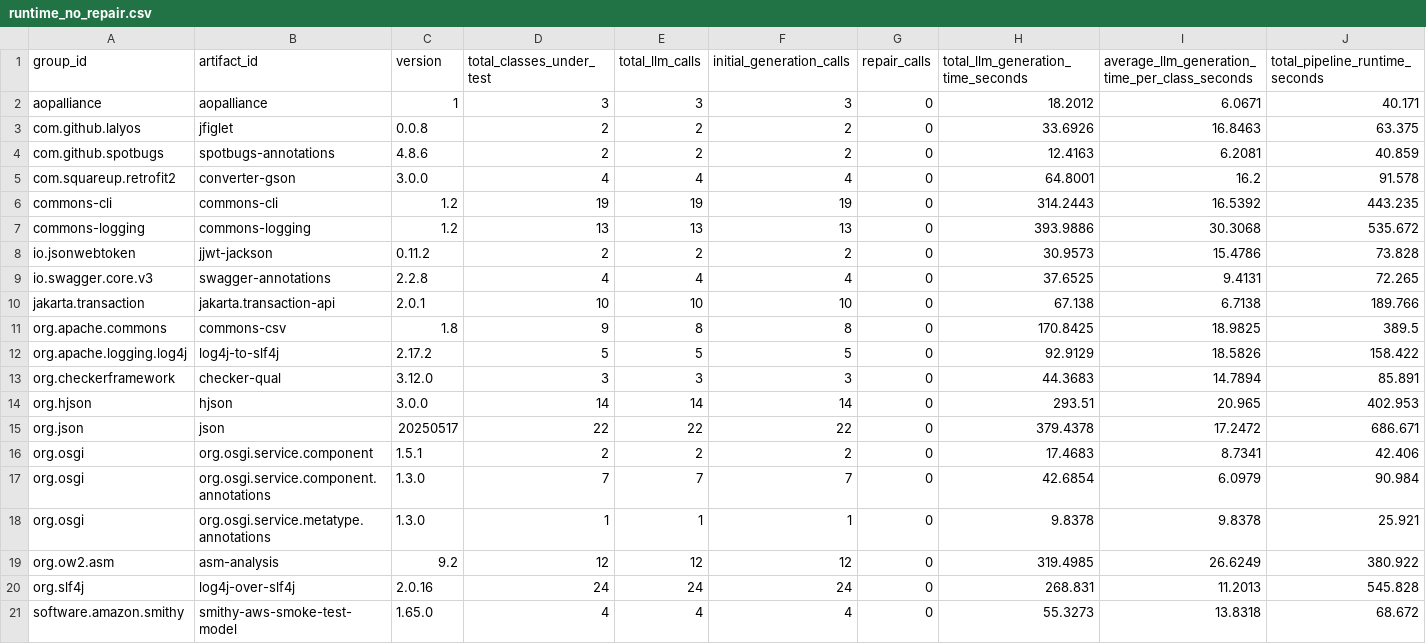
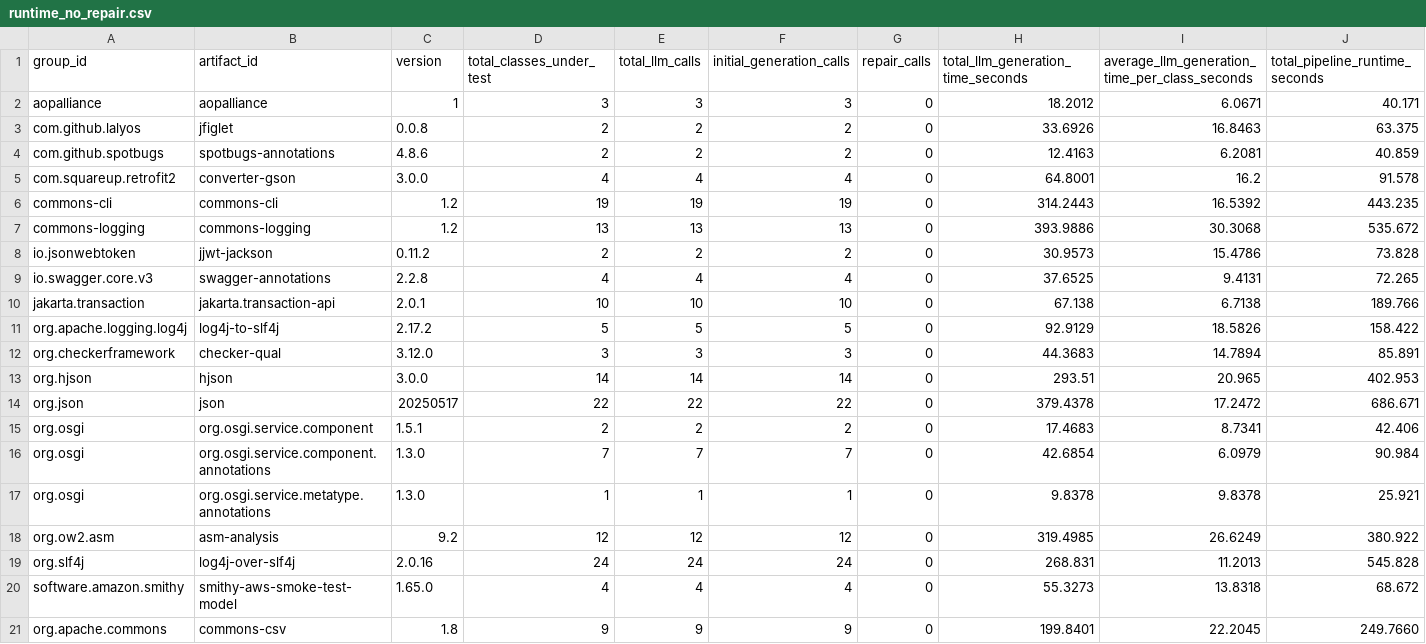
Before and after one commit to caominhnguyen05/llm-test-generation, a CSV file: results/cost/runtime_no_repair.csv (was results/runtime_no_repair.csv), drawn as a sheet; only a part is shown; removed rows and columns are numbered as before the commit, all else as after; rows hold the shown columns only; the diff names each change by its address in the sheet, - before the commit and + after, or states it on an @@ line.

```diff
--- a/results/runtime_no_repair.csv
+++ b/results/cost/runtime_no_repair.csv
-row 11: org.apache.commons | commons-csv | 1.8 | 9 | 8 | 8 | 0 | 170.8425 | 18.9825 | 389.5
+row 21: org.apache.commons | commons-csv | 1.8 | 9 | 9 | 9 | 0 | 199.8401 | 22.2045 | 249.7660
```
Also changed, not shown: results/cost/llm_runtime_final.csv, results/errors/llm_compile_failure_summary.csv, 7 other files.
